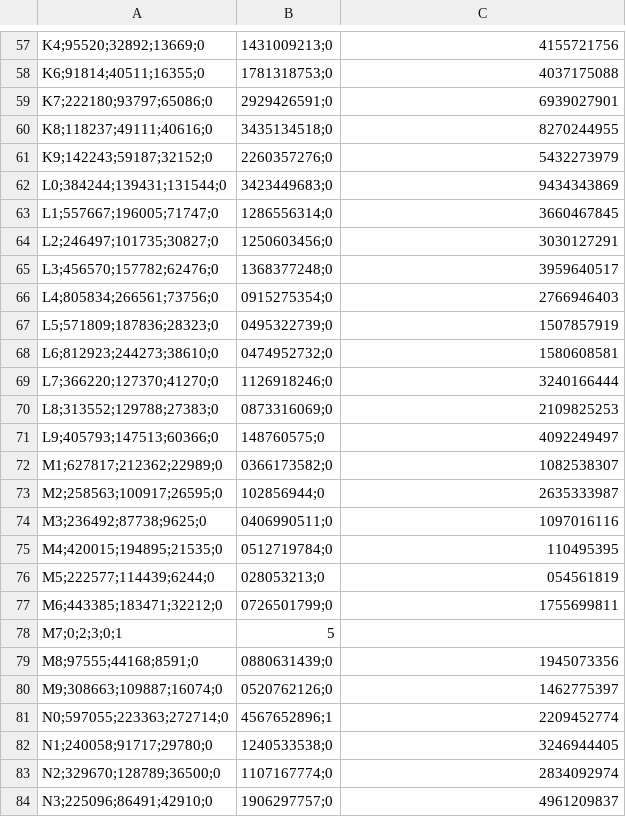
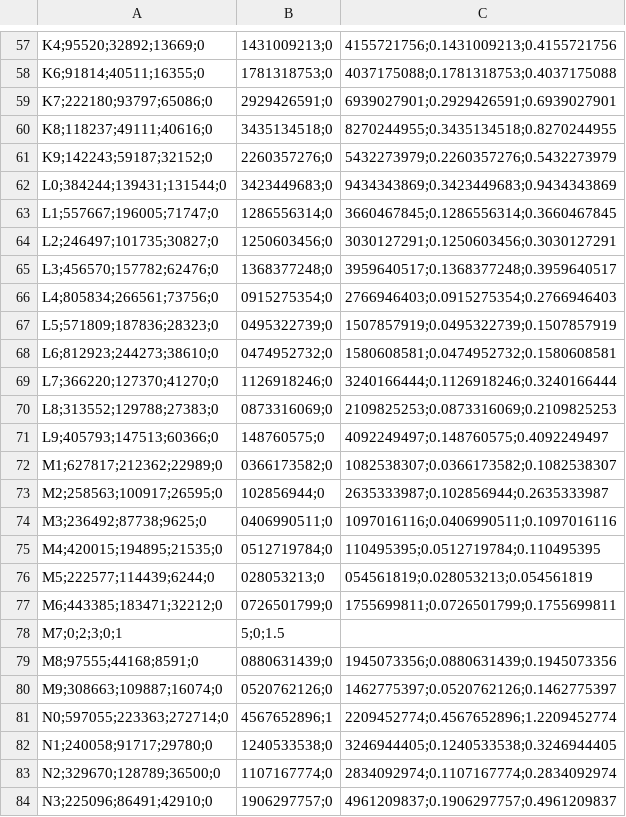
Before and after one commit to jhroy/guns, a CSV file: armesFinal.csv, drawn as a sheet; only a part is shown, gaps mark what is left out; the diff covers the shown part only; the diff names each change by its address in the sheet, - before the commit and + after, or states it on an @@ line.

```diff
--- a/armesFinal.csv
+++ b/armesFinal.csv
-C57: 4155721756
+C57: 4155721756;0.1431009213;0.4155721756
-C58: 4037175088
+C58: 4037175088;0.1781318753;0.4037175088
-C59: 6939027901
+C59: 6939027901;0.2929426591;0.6939027901
-C60: 8270244955
+C60: 8270244955;0.3435134518;0.8270244955
-C61: 5432273979
+C61: 5432273979;0.2260357276;0.5432273979
-C62: 9434343869
+C62: 9434343869;0.3423449683;0.9434343869
-C63: 3660467845
+C63: 3660467845;0.1286556314;0.3660467845
-C64: 3030127291
+C64: 3030127291;0.1250603456;0.3030127291
-C65: 3959640517
+C65: 3959640517;0.1368377248;0.3959640517
-C66: 2766946403
+C66: 2766946403;0.0915275354;0.2766946403
-C67: 1507857919
+C67: 1507857919;0.0495322739;0.1507857919
-C68: 1580608581
+C68: 1580608581;0.0474952732;0.1580608581
-C69: 3240166444
+C69: 3240166444;0.1126918246;0.3240166444
-C70: 2109825253
+C70: 2109825253;0.0873316069;0.2109825253
-C71: 4092249497
+C71: 4092249497;0.148760575;0.4092249497
-C72: 1082538307
+C72: 1082538307;0.0366173582;0.1082538307
-C73: 2635333987
+C73: 2635333987;0.102856944;0.2635333987
-C74: 1097016116
+C74: 1097016116;0.0406990511;0.1097016116
-C75: 110495395
+C75: 110495395;0.0512719784;0.110495395
-C76: 054561819
+C76: 054561819;0.028053213;0.054561819
-C77: 1755699811
+C77: 1755699811;0.0726501799;0.1755699811
-B78: 5
+B78: 5;0;1.5
-C79: 1945073356
+C79: 1945073356;0.0880631439;0.1945073356
-C80: 1462775397
+C80: 1462775397;0.0520762126;0.1462775397
-C81: 2209452774
+C81: 2209452774;0.4567652896;1.2209452774
-C82: 3246944405
+C82: 3246944405;0.1240533538;0.3246944405
-C83: 2834092974
+C83: 2834092974;0.1107167774;0.2834092974
-C84: 4961209837
+C84: 4961209837;0.1906297757;0.4961209837
```
Also changed, not shown: 113 edited cells elsewhere in this file, 1 other file.
